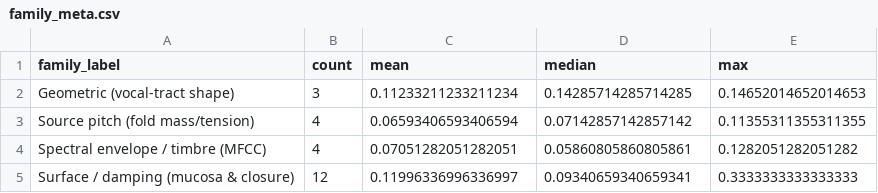
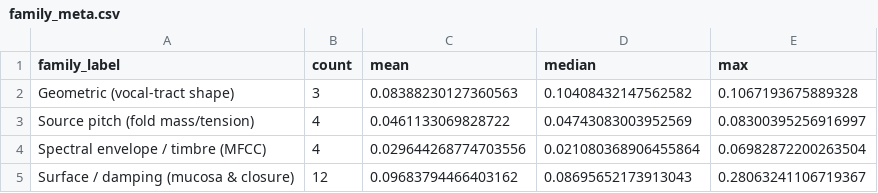
Before and after one commit to PoisonIvory/voice_analysis, a CSV file: Analysis/outputs/tables/family_meta.csv, drawn as a sheet.

```diff
--- a/Analysis/outputs/tables/family_meta.csv
+++ b/Analysis/outputs/tables/family_meta.csv
@@ -1,5 +1,5 @@
 family_label,count,mean,median,max
-Geometric (vocal-tract shape),3,0.11233211233211234,0.14285714285714285,0.14652014652014653
-Source pitch (fold mass/tension),4,0.06593406593406594,0.07142857142857142,0.11355311355311355
-Spectral envelope / timbre (MFCC),4,0.07051282051282051,0.05860805860805861,0.1282051282051282
-Surface / damping (mucosa & closure),12,0.11996336996336997,0.09340659340659341,0.3333333333333333
+Geometric (vocal-tract shape),3,0.08388230127360563,0.10408432147562582,0.1067193675889328
+Source pitch (fold mass/tension),4,0.0461133069828722,0.04743083003952569,0.08300395256916997
+Spectral envelope / timbre (MFCC),4,0.029644268774703556,0.021080368906455864,0.06982872200263504
+Surface / damping (mucosa & closure),12,0.09683794466403162,0.08695652173913043,0.28063241106719367
```
Also changed, not shown: Analysis/outputs/tables/positive_controls.csv, Analysis/outputs/tables/voice_phase_prosody.csv, 7 other files.
